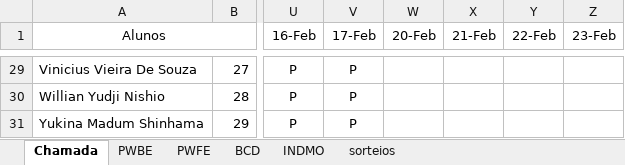
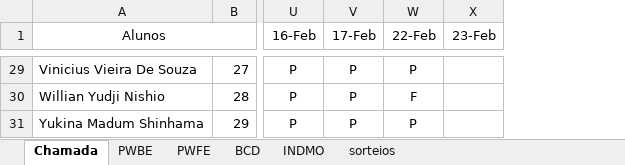
Before and after one commit to Kcioban/DSFork, an Excel workbook: 2des/chamada.xlsx, sheet Chamada, drawn as a sheet; only a part is shown, gaps mark what is left out; values as stored, in another font and other column widths than the file's, no borders; conditional formats not drawn; removed rows and columns are numbered as before the commit, all else as after; the diff covers the shown part only; the diff names each change by its address in the sheet, - before the commit and + after, or states it on an @@ line.

Commit message:
CHAMADA

```diff
--- a/2des/chamada.xlsx (sheet Chamada)
+++ b/2des/chamada.xlsx (sheet Chamada)
-column W (20-Feb), empty
-column X (21-Feb), empty
-W29 (22-Feb): (empty)
+W29 (22-Feb): P
-W30 (22-Feb): (empty)
+W30 (22-Feb): F
-W31 (22-Feb): (empty)
+W31 (22-Feb): P
```
Also changed, not shown: 26 edited cells elsewhere in this sheet, sheet sorteios.
